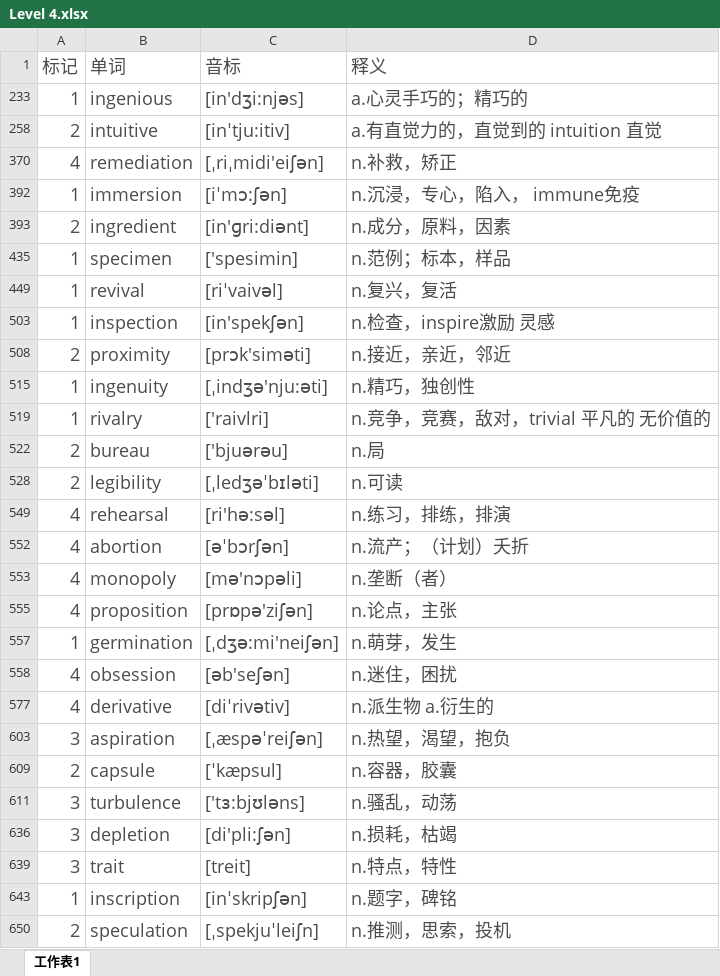
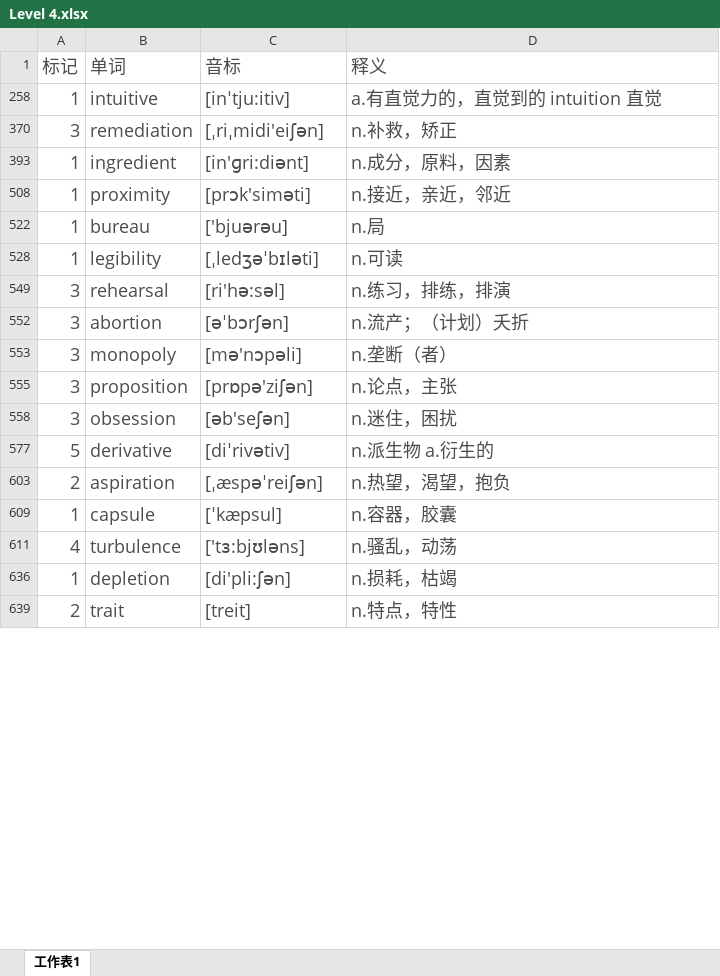
Before and after one commit to mytEcust/toefllevellist, an Excel workbook: Level 4.xlsx, sheet 工作表1, drawn as a sheet; only a part is shown; values as stored, in another font and other column widths than the file's, no borders; charts and pictures not drawn; the diff covers the shown part only; the diff names each change by its address in the sheet, - before the commit and + after, or states it on an @@ line.

Commit message:
0117

```diff
--- a/Level 4.xlsx (sheet 工作表1)
+++ b/Level 4.xlsx (sheet 工作表1)
-row 233: 1 | ingenious | [in'dʒi:njəs] | a.心灵手巧的；精巧的
-A258 (标记): 2
+A258 (标记): 1
-A370 (标记): 4
+A370 (标记): 3
-row 392: 1 | immersion | [iˈmɔ:ʃən] | n.沉浸，专心，陷入， immune免疫
-A393 (标记): 2
+A393 (标记): 1
-row 435: 1 | specimen | ['spesimin] | n.范例；标本，样品
-row 449: 1 | revival | [riˈvaivəl] | n.复兴，复活
-row 503: 1 | inspection | [in'spekʃən] | n.检查，inspire激励 灵感
-A508 (标记): 2
+A508 (标记): 1
-row 515: 1 | ingenuity | [ˌindʒə'nju:əti] | n.精巧，独创性
-row 519: 1 | rivalry | ['raivlri] | n.竞争，竞赛，敌对，trivial 平凡的 无价值的
-A522 (标记): 2
+A522 (标记): 1
-A528 (标记): 2
+A528 (标记): 1
-A549 (标记): 4
+A549 (标记): 3
-A552:A553 (标记): 4
+A552:A553 (标记): 3
-A555 (标记): 4
+A555 (标记): 3
-row 557: 1 | germination | [ˌdʒə:mi'neiʃən] | n.萌芽，发生
-A558 (标记): 4
+A558 (标记): 3
-A577 (标记): 4
+A577 (标记): 5
-A603 (标记): 3
+A603 (标记): 2
-A609 (标记): 2
+A609 (标记): 1
-A611 (标记): 3
+A611 (标记): 4
-A636 (标记): 3
+A636 (标记): 1
-A639 (标记): 3
+A639 (标记): 2
-row 643: 1 | inscription | [inˈskripʃən] | n.题字，碑铭
-row 650: 2 | speculation | [ˌspekjuˈleiʃn] | n.推测，思索，投机
```
Also changed, not shown: 46 removed rows and 30 edited cells elsewhere in this sheet, hidden cells.
